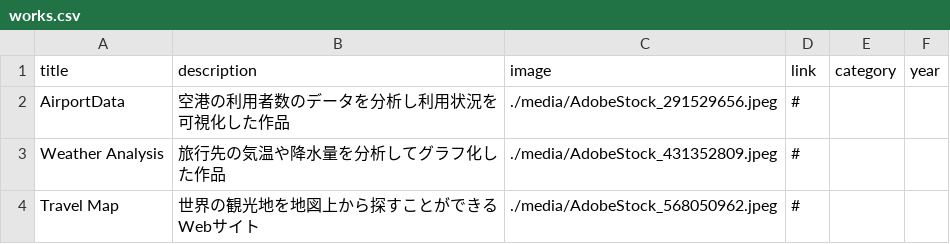
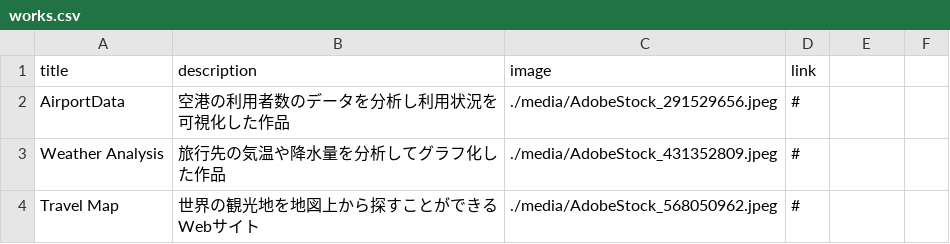
Before and after one commit to g2546060-source/portfolio-site, a CSV file: works.csv, drawn as a sheet.

```diff
--- a/works.csv
+++ b/works.csv
@@ -1,2 +1,2 @@
-title,description,image,link,category,year
+title,description,image,link
 AirportData,空港の利用者数のデータを分析し利用状況を可視化した作品,./media/AdobeStock_291529656.jpeg,#
```
Also changed, not shown: 1 other file.
